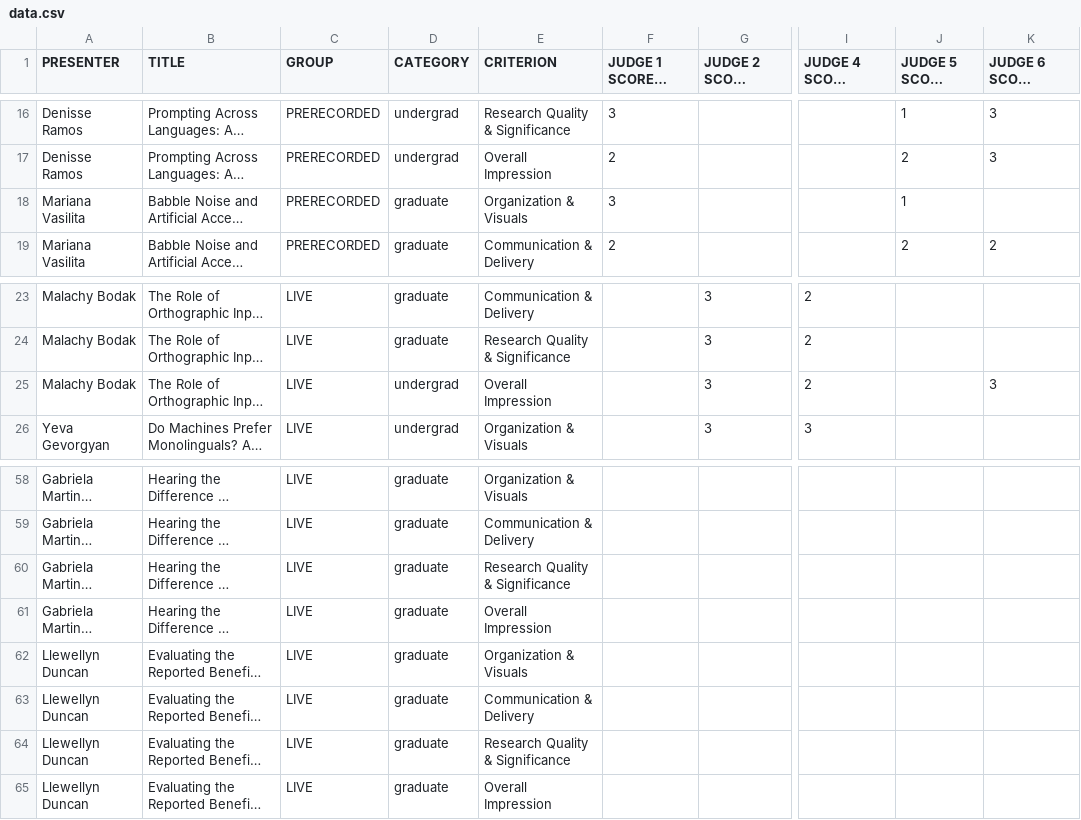
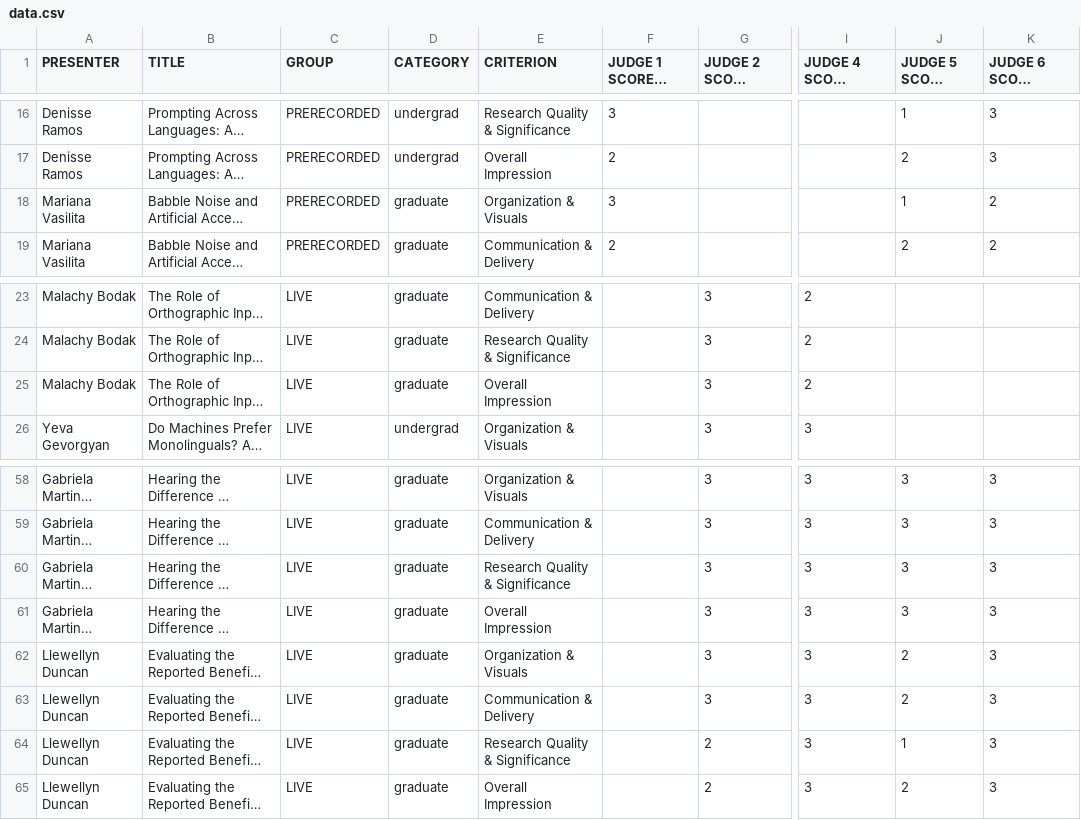
Before and after one commit to cesine/INTREPiD-Student-Research-Day, a CSV file: data.csv, drawn as a sheet; only a part is shown, gaps mark what is left out; long unchanged cells end in …; the diff covers the shown part only; the diff names each change by its address in the sheet, - before the commit and + after, or states it on an @@ line.

```diff
--- a/data.csv
+++ b/data.csv
-K18 (JUDGE 6 SCORE Ashwini): (empty)
+K18 (JUDGE 6 SCORE Ashwini): 2
-D25 (CATEGORY): undergrad
+D25 (CATEGORY): graduate
-K25 (JUDGE 6 SCORE Ashwini): 3
+K25 (JUDGE 6 SCORE Ashwini): (empty)
-G58:G63 (JUDGE 2 SCORE Poppy): (empty)
+G58:G63 (JUDGE 2 SCORE Poppy): 3
-I58:I65 (JUDGE 4 SCORE Anastasiia): (empty)
+I58:I65 (JUDGE 4 SCORE Anastasiia): 3
-J58:J61 (JUDGE 5 SCORE Gina): (empty)
+J58:J61 (JUDGE 5 SCORE Gina): 3
-K58:K65 (JUDGE 6 SCORE Ashwini): (empty)
+K58:K65 (JUDGE 6 SCORE Ashwini): 3
-J62:J63 (JUDGE 5 SCORE Gina): (empty)
+J62:J63 (JUDGE 5 SCORE Gina): 2
-G64:G65 (JUDGE 2 SCORE Poppy): (empty)
+G64:G65 (JUDGE 2 SCORE Poppy): 2
-J64 (JUDGE 5 SCORE Gina): (empty)
+J64 (JUDGE 5 SCORE Gina): 1
-J65 (JUDGE 5 SCORE Gina): (empty)
+J65 (JUDGE 5 SCORE Gina): 2
```
Also changed, not shown: 53 edited cells elsewhere in this file, 3 other files.
